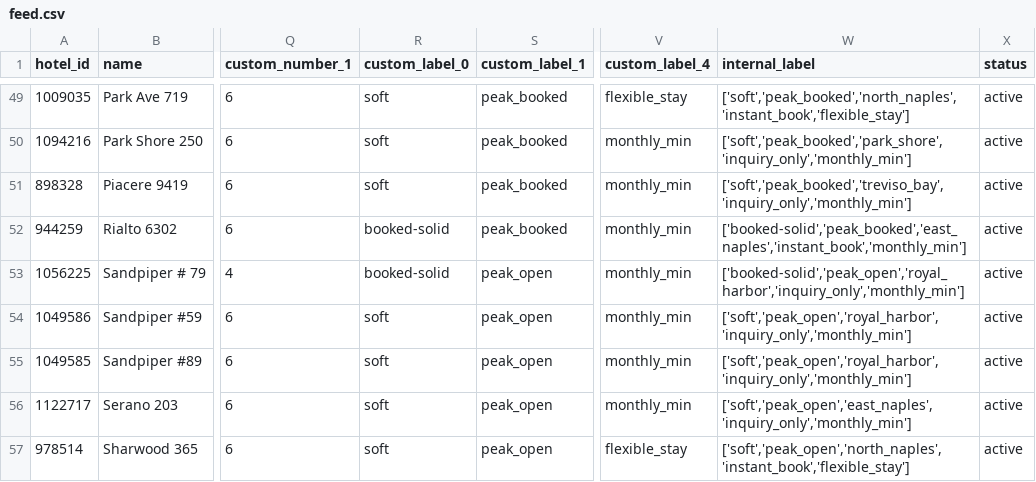
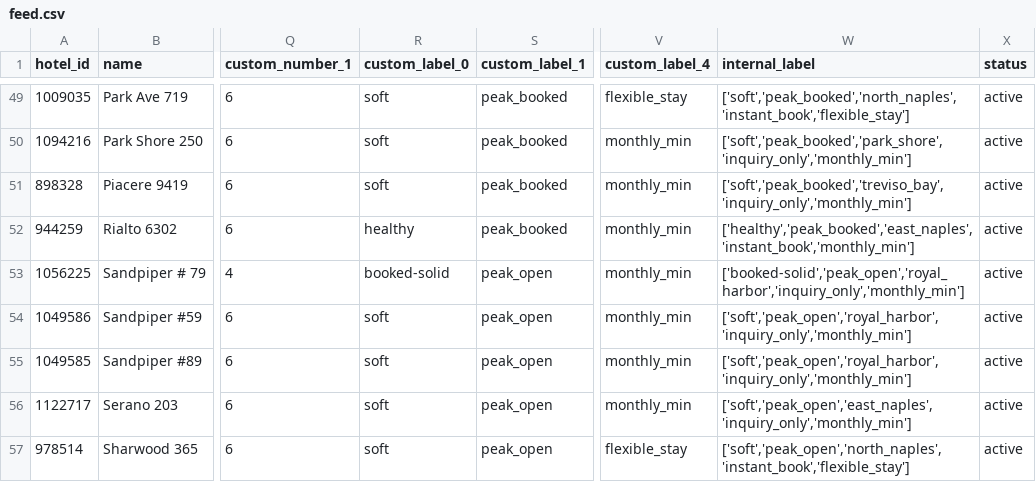
Before and after one commit to sjponsler41/nvpr-meta-feed, a CSV file: feed.csv, drawn as a sheet; only a part is shown, gaps mark what is left out; the diff names each change by its address in the sheet, - before the commit and + after, or states it on an @@ line.

Commit message:
Update feed 2026-08-12T11:15Z

```diff
--- a/feed.csv
+++ b/feed.csv
-R52 (custom_label_0): booked-solid
+R52 (custom_label_0): healthy
-W52 (internal_label): ['booked-solid','peak_booked','east_naples','instant_book','monthly_min']
+W52 (internal_label): ['healthy','peak_booked','east_naples','instant_book','monthly_min']
```
